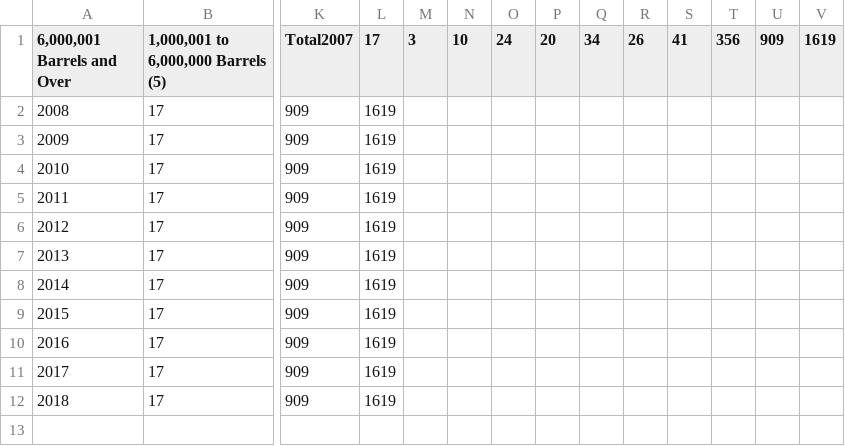
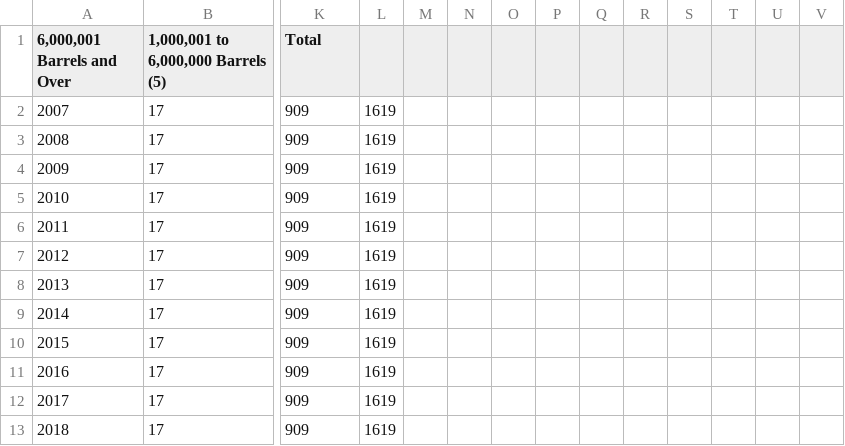
Before and after one commit to jacksonlubin/final_project, a CSV file: Number.csv, drawn as a sheet; only a part is shown, gaps mark what is left out; rows hold the shown columns only; the diff names each change by its address in the sheet, - before the commit and + after, or states it on an @@ line.

Commit message:
Add files via upload

```diff
--- a/Number.csv
+++ b/Number.csv
-K1: Total2007
+K1: Total
-L1: 17
+L1: (empty)
-M1: 3
+M1: (empty)
-N1: 10
+N1: (empty)
-O1: 24
+O1: (empty)
-P1: 20
+P1: (empty)
-Q1: 34
+Q1: (empty)
-R1: 26
+R1: (empty)
-S1: 41
+S1: (empty)
-T1: 356
+T1: (empty)
-U1: 909
+U1: (empty)
-V1: 1619
+V1: (empty)
@@ column A (6,000,001 Barrels and Over) renumbered between rows 2 and 12 @@
+row 13: 2018 | 17 | 909 | 1619
```
